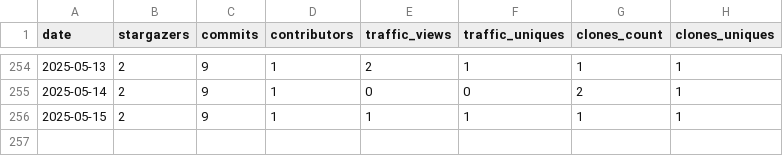
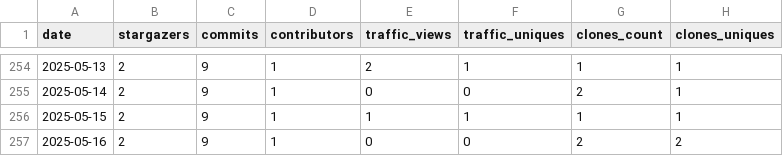
Before and after one commit to PolygeneLubricants/repository-insight-tracker, a CSV file: .insights/PolygeneLubricants/repository-insight-tracker/stats.csv, drawn as a sheet; only a part is shown, gaps mark what is left out.

Commit message:
Update stats file for PolygeneLubricants/repository-insight-tracker

```diff
--- a/.insights/PolygeneLubricants/repository-insight-tracker/stats.csv
+++ b/.insights/PolygeneLubricants/repository-insight-tracker/stats.csv
@@ -256 +256,2 @@ date,stargazers,commits,contributors,traffic_views,traffic_uniques,clones_count,
 2025-05-15,2,9,1,1,1,1,1
+2025-05-16,2,9,1,0,0,2,2
```
